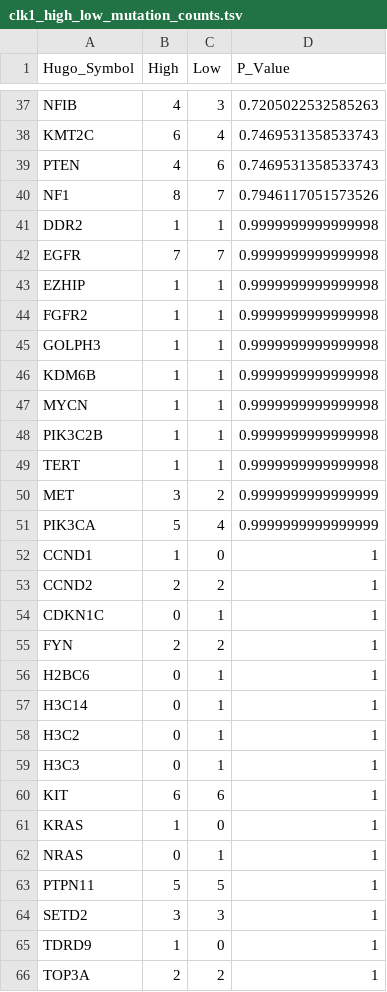
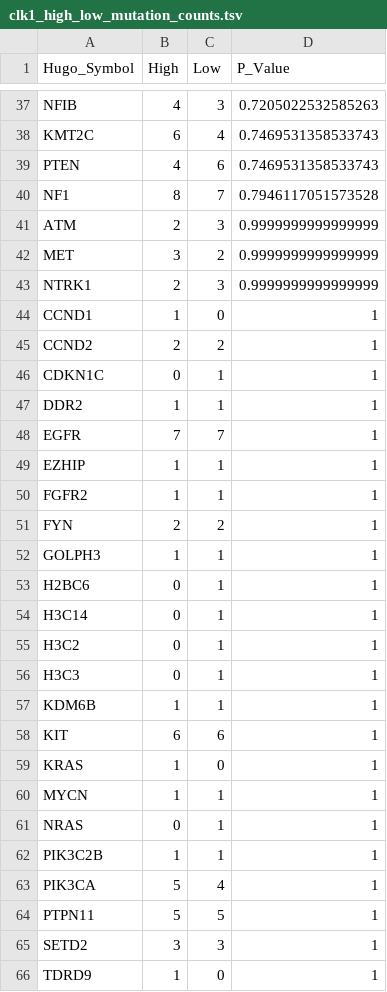
Before and after one commit to rokitalab/clk1-splicing, a TSV file: analyses/oncoprint/results/clk1_high_low_mutation_counts.tsv, drawn as a sheet; only a part is shown, gaps mark what is left out; the shorter side is filled out with more unchanged rows; the diff covers the shown part only.

```diff
--- a/analyses/oncoprint/results/clk1_high_low_mutation_counts.tsv
+++ b/analyses/oncoprint/results/clk1_high_low_mutation_counts.tsv
@@ -39,14 +39,6 @@ KMT2C	6	4	0.7469531358533743
 PTEN	4	6	0.7469531358533743
-NF1	8	7	0.7946117051573526
-DDR2	1	1	0.9999999999999998
-EGFR	7	7	0.9999999999999998
-EZHIP	1	1	0.9999999999999998
-FGFR2	1	1	0.9999999999999998
-GOLPH3	1	1	0.9999999999999998
-KDM6B	1	1	0.9999999999999998
-MYCN	1	1	0.9999999999999998
-PIK3C2B	1	1	0.9999999999999998
-TERT	1	1	0.9999999999999998
+NF1	8	7	0.7946117051573528
+ATM	2	3	0.9999999999999999
 MET	3	2	0.9999999999999999
-PIK3CA	5	4	0.9999999999999999
+NTRK1	2	3	0.9999999999999999
 CCND1	1	0	1
@@ -54,3 +46,8 @@ CCND2	2	2	1
 CDKN1C	0	1	1
+DDR2	1	1	1
+EGFR	7	7	1
+EZHIP	1	1	1
+FGFR2	1	1	1
 FYN	2	2	1
+GOLPH3	1	1	1
 H2BC6	0	1	1
@@ -59,5 +56,9 @@ H3C2	0	1	1
 H3C3	0	1	1
+KDM6B	1	1	1
 KIT	6	6	1
 KRAS	1	0	1
+MYCN	1	1	1
 NRAS	0	1	1
+PIK3C2B	1	1	1
+PIK3CA	5	4	1
 PTPN11	5	5	1
```
Also changed, not shown: 3 added rows, 4 removed rows and 20 edited cells elsewhere in this file, analyses/oncoprint/results/oncoprint_sample_metadata.tsv, 4 other files.
